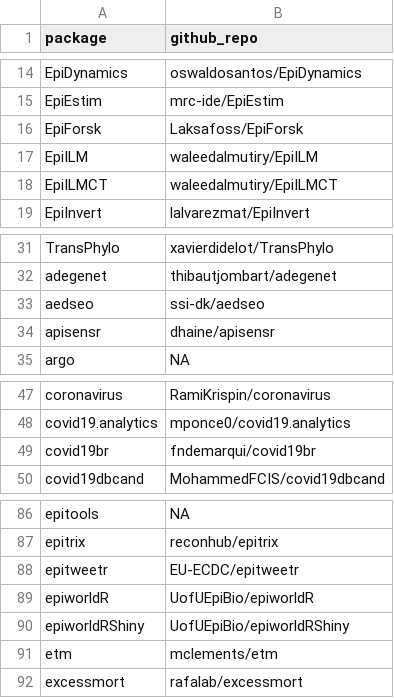
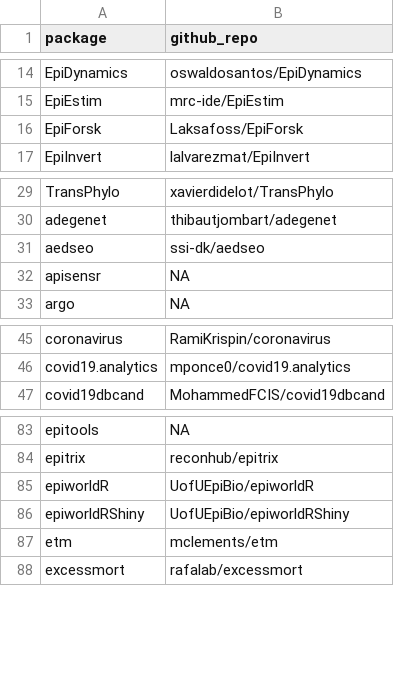
Before and after one commit to cran-task-views/Epidemiology, a CSV file: data/source_repositories.csv, drawn as a sheet; only a part is shown, gaps mark what is left out.

```diff
--- a/data/source_repositories.csv
+++ b/data/source_repositories.csv
@@ -16,4 +16,2 @@
 "EpiForsk","Laksafoss/EpiForsk"
-"EpiILM","waleedalmutiry/EpiILM"
-"EpiILMCT","waleedalmutiry/EpiILMCT"
 "EpiInvert","lalvarezmat/EpiInvert"
@@ -33,3 +31,3 @@
 "aedseo","ssi-dk/aedseo"
-"apisensr","dhaine/apisensr"
+"apisensr",NA
 "argo",NA
@@ -48,3 +46,2 @@
 "covid19.analytics","mponce0/covid19.analytics"
-"covid19br","fndemarqui/covid19br"
 "covid19dbcand","MohammedFCIS/covid19dbcand"
@@ -87,3 +84,2 @@
 "epitrix","reconhub/epitrix"
-"epitweetr","EU-ECDC/epitweetr"
 "epiworldR","UofUEpiBio/epiworldR"
```
